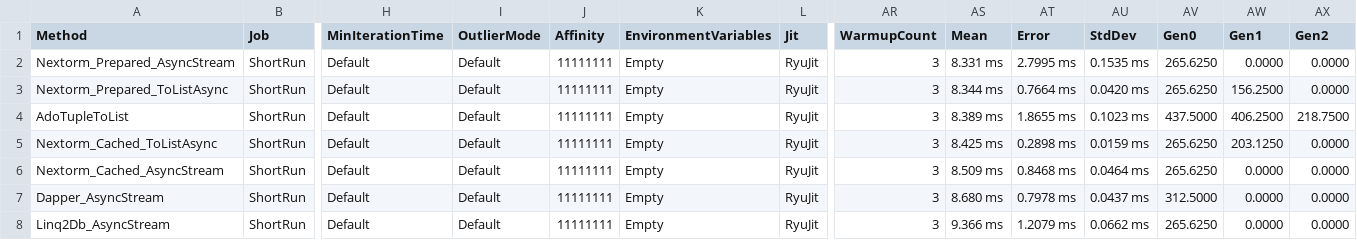
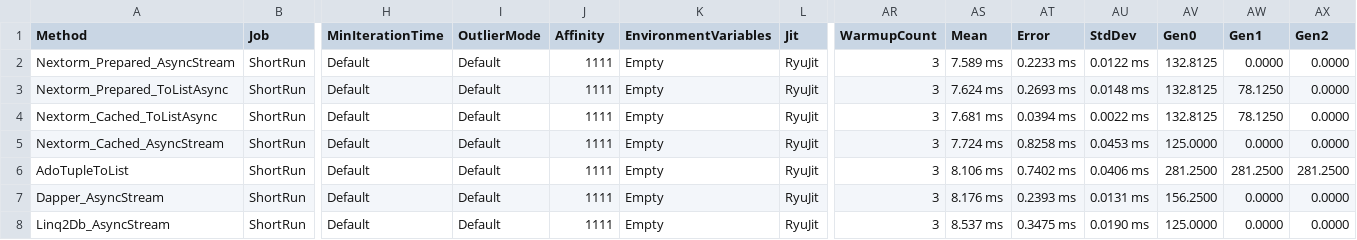
Before and after one commit to AlexeyShirshov/nextorm, a CSV file: benchmarks/BenchmarkDotNet.Artifacts/results/NextORM.Benchmark.SqliteBenchmarkLargeIteration-report.csv, drawn as a sheet; only a part is shown, gaps mark what is left out; removed rows and columns are numbered as before the commit, all else as after; rows hold the shown columns only; the diff covers the shown part only; the diff names each change by its address in the sheet, - before the commit and + after, or states it on an @@ line.

```diff
--- a/benchmarks/BenchmarkDotNet.Artifacts/results/NextORM.Benchmark.SqliteBenchmarkLargeIteration-report.csv
+++ b/benchmarks/BenchmarkDotNet.Artifacts/results/NextORM.Benchmark.SqliteBenchmarkLargeIteration-report.csv
-J2:J3 (Affinity): 11111111
+J2:J3 (Affinity): 1111
-AS2 (Mean): 8.331 ms
+AS2 (Mean): 7.589 ms
-AT2 (Error): 2.7995 ms
+AT2 (Error): 0.2233 ms
-AU2 (StdDev): 0.1535 ms
+AU2 (StdDev): 0.0122 ms
-AV2:AV3 (Gen0): 265.6250
+AV2:AV3 (Gen0): 132.8125
-AS3 (Mean): 8.344 ms
+AS3 (Mean): 7.624 ms
-AT3 (Error): 0.7664 ms
+AT3 (Error): 0.2693 ms
-AU3 (StdDev): 0.0420 ms
+AU3 (StdDev): 0.0148 ms
-AW3 (Gen1): 156.2500
+AW3 (Gen1): 78.1250
-row 4: AdoTupleToList | ShortRun | Default | Default | 11111111 | Empty | RyuJit | 3 | 8.389 ms | 1.8655 ms | 0.1023 ms | 437.5000 | 406.2500 | 218.7500
-J4:J5 (Affinity): 11111111
+J4:J5 (Affinity): 1111
-AS4 (Mean): 8.425 ms
+AS4 (Mean): 7.681 ms
-AT4 (Error): 0.2898 ms
+AT4 (Error): 0.0394 ms
-AU4 (StdDev): 0.0159 ms
+AU4 (StdDev): 0.0022 ms
-AV4 (Gen0): 265.6250
+AV4 (Gen0): 132.8125
-AW4 (Gen1): 203.1250
+AW4 (Gen1): 78.1250
-AS5 (Mean): 8.509 ms
+AS5 (Mean): 7.724 ms
-AT5 (Error): 0.8468 ms
+AT5 (Error): 0.8258 ms
-AU5 (StdDev): 0.0464 ms
+AU5 (StdDev): 0.0453 ms
-AV5 (Gen0): 265.6250
+AV5 (Gen0): 125.0000
+row 6: AdoTupleToList | ShortRun | Default | Default | 1111 | Empty | RyuJit | 3 | 8.106 ms | 0.7402 ms | 0.0406 ms | 281.2500 | 281.2500 | 281.2500
-J7:J8 (Affinity): 11111111
+J7:J8 (Affinity): 1111
-AS7 (Mean): 8.680 ms
+AS7 (Mean): 8.176 ms
-AT7 (Error): 0.7978 ms
+AT7 (Error): 0.2393 ms
-AU7 (StdDev): 0.0437 ms
+AU7 (StdDev): 0.0131 ms
-AV7 (Gen0): 312.5000
+AV7 (Gen0): 156.2500
-AS8 (Mean): 9.366 ms
+AS8 (Mean): 8.537 ms
-AT8 (Error): 1.2079 ms
+AT8 (Error): 0.3475 ms
-AU8 (StdDev): 0.0662 ms
+AU8 (StdDev): 0.0190 ms
-AV8 (Gen0): 265.6250
+AV8 (Gen0): 125.0000
```
Also changed, not shown: 45 edited cells elsewhere in this file, benchmarks/BenchmarkDotNet.Artifacts/results/NextORM.Benchmark.SqliteBenchmarkFeaturesFair-report.csv, benchmarks/BenchmarkDotNet.Artifacts/results/NextORM.Benchmark.SqliteBenchmarkFeaturesFairCached-report.csv, 27 other files.
